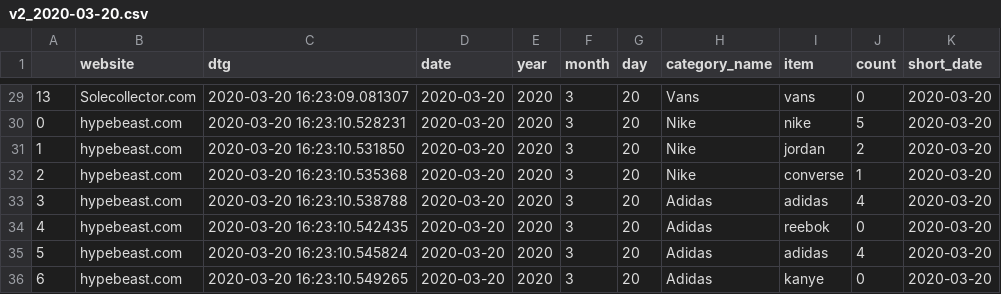
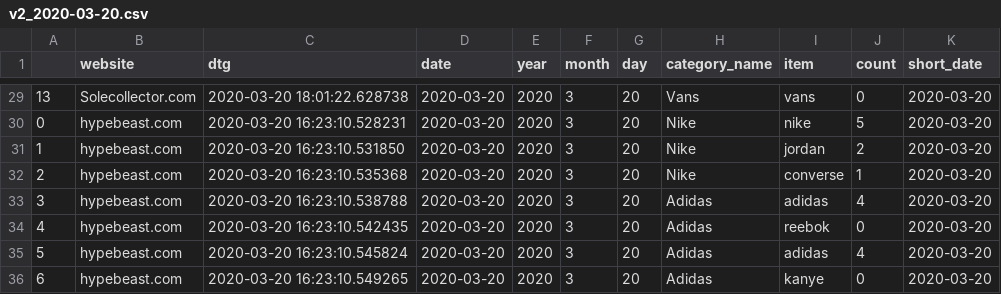
Before and after one commit to dxjester/Py.sneaker_webscrape, a CSV file: df_exports/v2_2020-03-20.csv, drawn as a sheet; only a part is shown, gaps mark what is left out; the diff covers the shown part only.

```diff
--- a/df_exports/v2_2020-03-20.csv
+++ b/df_exports/v2_2020-03-20.csv
@@ -29,2 +29,2 @@
-13,Solecollector.com,2020-03-20 16:23:09.081307,2020-03-20,2020,3,20,Vans,vans,0,2020-03-20
+13,Solecollector.com,2020-03-20 18:01:22.628738,2020-03-20,2020,3,20,Vans,vans,0,2020-03-20
 0,hypebeast.com,2020-03-20 16:23:10.528231,2020-03-20,2020,3,20,Nike,nike,5,2020-03-20
```
Also changed, not shown: 31 edited cells elsewhere in this file, 1 other file.
